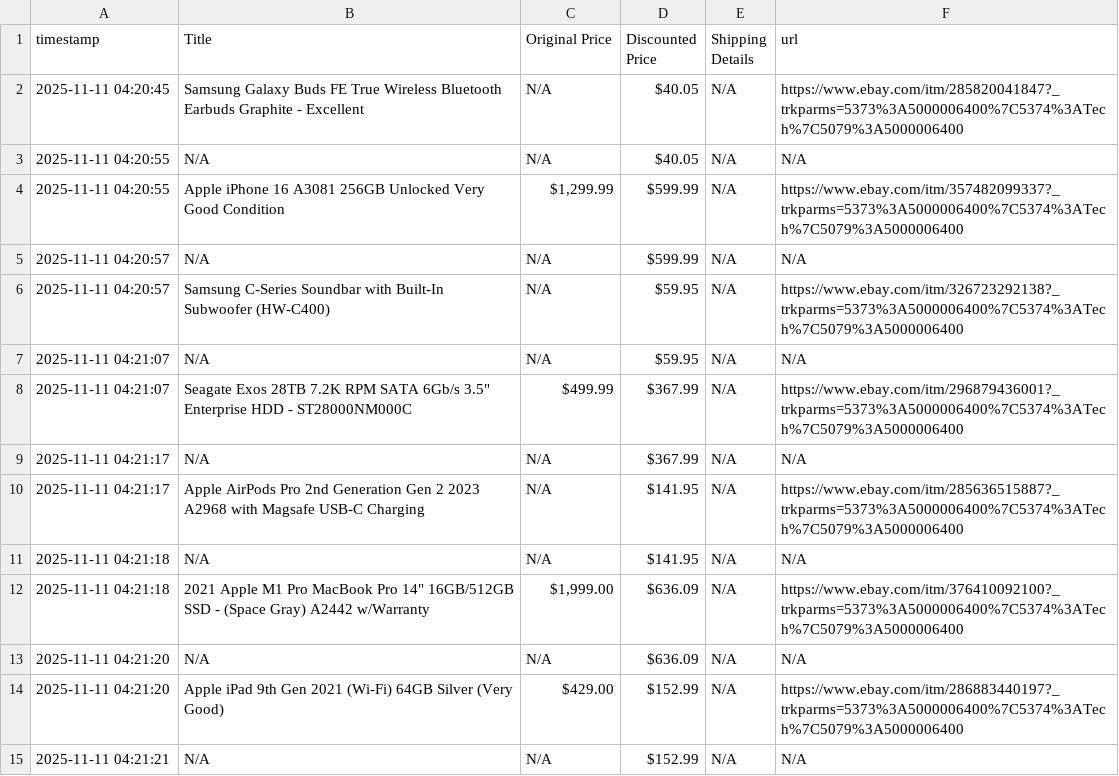
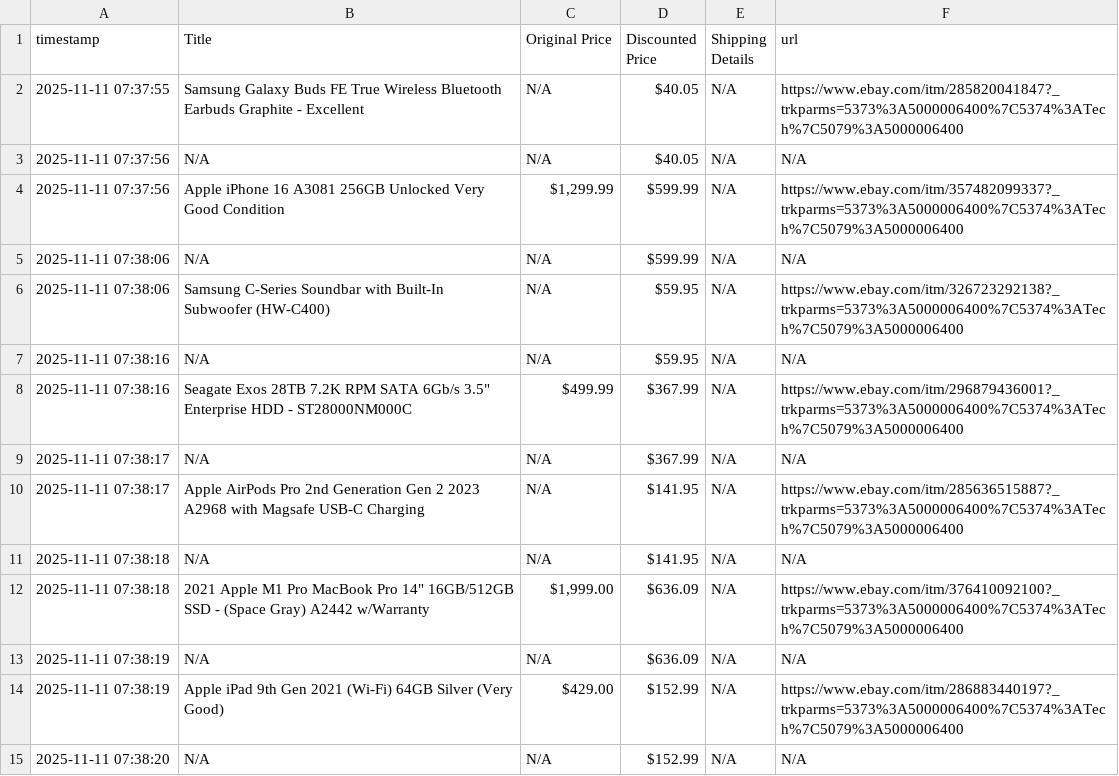
Before and after one commit to fatimataha22/ebay_automation, a CSV file: ebay_tech_deals.csv, drawn as a sheet; only a part is shown; the diff covers the shown part only.

```diff
--- a/ebay_tech_deals.csv
+++ b/ebay_tech_deals.csv
@@ -1,15 +1,15 @@
 timestamp,Title,Original Price,Discounted Price,Shipping Details,url
-2025-11-11 04:20:45,Samsung Galaxy Buds FE True Wireless Bluetooth Earbuds Graphite - Excellent,N/A,$40.05,N/A,https://www.ebay.com/itm/285820041847?_trkparms=5373%3A5000006400%7C5374%3ATech%7C5079%3A5000006400
-2025-11-11 04:20:55,N/A,N/A,$40.05,N/A,N/A
-2025-11-11 04:20:55,Apple iPhone 16 A3081 256GB Unlocked Very Good Condition,"$1,299.99",$599.99,N/A,https://www.ebay.com/itm/357482099337?_trkparms=5373%3A5000006400%7C5374%3ATech%7C5079%3A5000006400
-2025-11-11 04:20:57,N/A,N/A,$599.99,N/A,N/A
-2025-11-11 04:20:57,Samsung C-Series Soundbar with Built-In Subwoofer (HW-C400),N/A,$59.95,N/A,https://www.ebay.com/itm/326723292138?_trkparms=5373%3A5000006400%7C5374%3ATech%7C5079%3A5000006400
-2025-11-11 04:21:07,N/A,N/A,$59.95,N/A,N/A
-2025-11-11 04:21:07,"Seagate Exos 28TB 7.2K RPM SATA 6Gb/s 3.5"" Enterprise HDD - ST28000NM000C",$499.99,$367.99,N/A,https://www.ebay.com/itm/296879436001?_trkparms=5373%3A5000006400%7C5374%3ATech%7C5079%3A5000006400
-2025-11-11 04:21:17,N/A,N/A,$367.99,N/A,N/A
-2025-11-11 04:21:17,Apple AirPods Pro 2nd Generation Gen 2 2023 A2968 with Magsafe USB-C Charging,N/A,$141.95,N/A,https://www.ebay.com/itm/285636515887?_trkparms=5373%3A5000006400%7C5374%3ATech%7C5079%3A5000006400
-2025-11-11 04:21:18,N/A,N/A,$141.95,N/A,N/A
-2025-11-11 04:21:18,"2021 Apple M1 Pro MacBook Pro 14"" 16GB/512GB SSD - (Space Gray) A2442 w/Warranty","$1,999.00",$636.09,N/A,https://www.ebay.com/itm/376410092100?_trkparms=5373%3A5000006400%7C5374%3ATech%7C5079%3A5000006400
-2025-11-11 04:21:20,N/A,N/A,$636.09,N/A,N/A
-2025-11-11 04:21:20,Apple iPad 9th Gen 2021 (Wi-Fi) 64GB Silver (Very Good),$429.00,$152.99,N/A,https://www.ebay.com/itm/286883440197?_trkparms=5373%3A5000006400%7C5374%3ATech%7C5079%3A5000006400
-2025-11-11 04:21:21,N/A,N/A,$152.99,N/A,N/A
+2025-11-11 07:37:55,Samsung Galaxy Buds FE True Wireless Bluetooth Earbuds Graphite - Excellent,N/A,$40.05,N/A,https://www.ebay.com/itm/285820041847?_trkparms=5373%3A5000006400%7C5374%3ATech%7C5079%3A5000006400
+2025-11-11 07:37:56,N/A,N/A,$40.05,N/A,N/A
+2025-11-11 07:37:56,Apple iPhone 16 A3081 256GB Unlocked Very Good Condition,"$1,299.99",$599.99,N/A,https://www.ebay.com/itm/357482099337?_trkparms=5373%3A5000006400%7C5374%3ATech%7C5079%3A5000006400
+2025-11-11 07:38:06,N/A,N/A,$599.99,N/A,N/A
+2025-11-11 07:38:06,Samsung C-Series Soundbar with Built-In Subwoofer (HW-C400),N/A,$59.95,N/A,https://www.ebay.com/itm/326723292138?_trkparms=5373%3A5000006400%7C5374%3ATech%7C5079%3A5000006400
+2025-11-11 07:38:16,N/A,N/A,$59.95,N/A,N/A
+2025-11-11 07:38:16,"Seagate Exos 28TB 7.2K RPM SATA 6Gb/s 3.5"" Enterprise HDD - ST28000NM000C",$499.99,$367.99,N/A,https://www.ebay.com/itm/296879436001?_trkparms=5373%3A5000006400%7C5374%3ATech%7C5079%3A5000006400
+2025-11-11 07:38:17,N/A,N/A,$367.99,N/A,N/A
+2025-11-11 07:38:17,Apple AirPods Pro 2nd Generation Gen 2 2023 A2968 with Magsafe USB-C Charging,N/A,$141.95,N/A,https://www.ebay.com/itm/285636515887?_trkparms=5373%3A5000006400%7C5374%3ATech%7C5079%3A5000006400
+2025-11-11 07:38:18,N/A,N/A,$141.95,N/A,N/A
+2025-11-11 07:38:18,"2021 Apple M1 Pro MacBook Pro 14"" 16GB/512GB SSD - (Space Gray) A2442 w/Warranty","$1,999.00",$636.09,N/A,https://www.ebay.com/itm/376410092100?_trkparms=5373%3A5000006400%7C5374%3ATech%7C5079%3A5000006400
+2025-11-11 07:38:19,N/A,N/A,$636.09,N/A,N/A
+2025-11-11 07:38:19,Apple iPad 9th Gen 2021 (Wi-Fi) 64GB Silver (Very Good),$429.00,$152.99,N/A,https://www.ebay.com/itm/286883440197?_trkparms=5373%3A5000006400%7C5374%3ATech%7C5079%3A5000006400
+2025-11-11 07:38:20,N/A,N/A,$152.99,N/A,N/A
```
Also changed, not shown: 175 edited cells elsewhere in this file.
